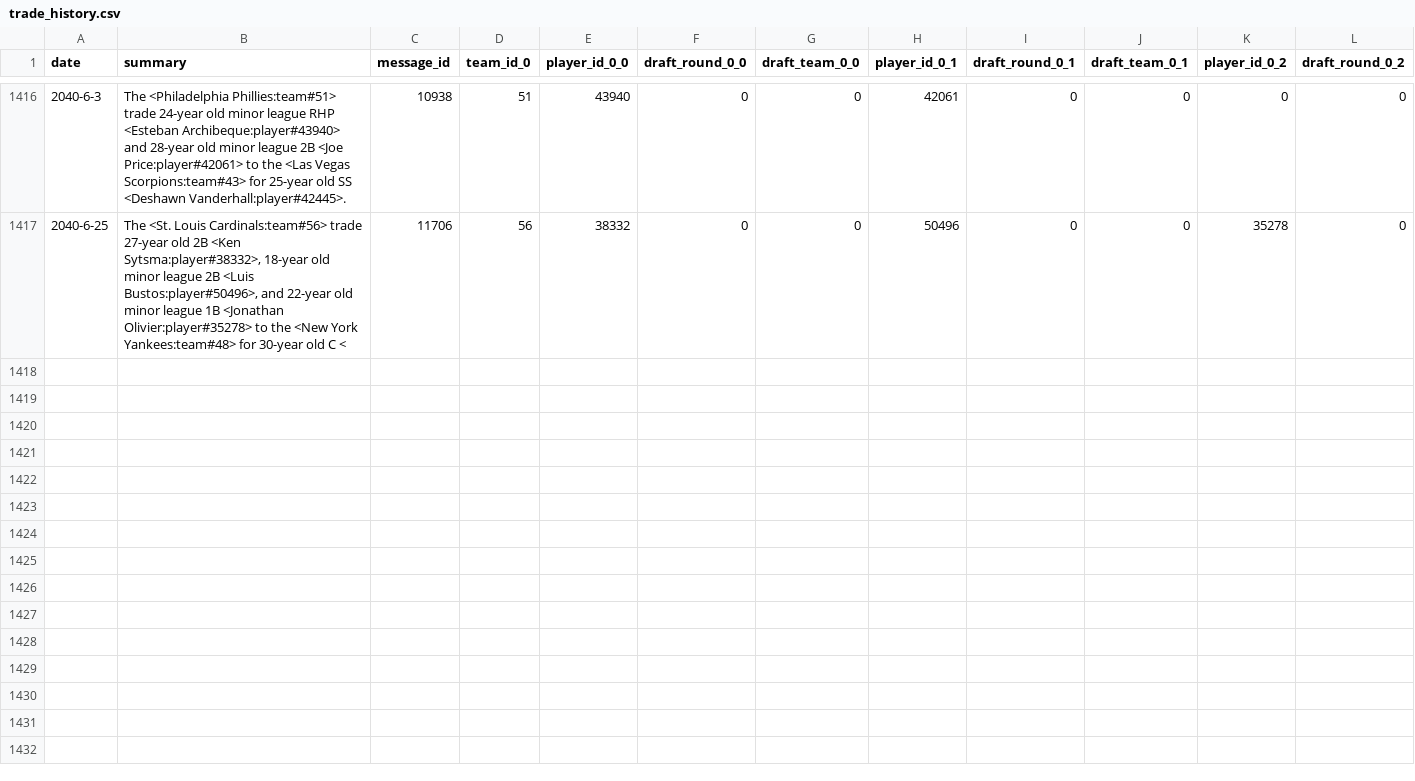
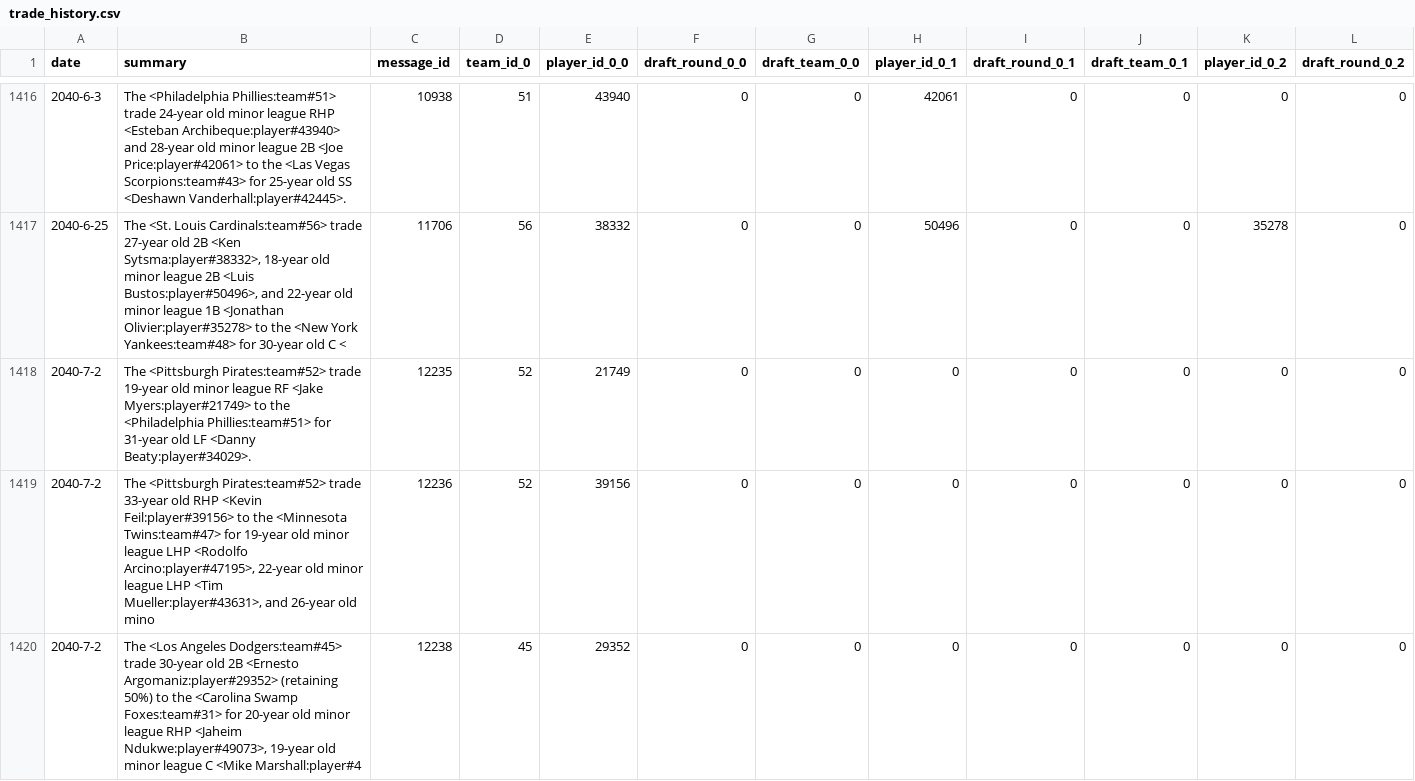
Before and after one commit to Eric-DuBose/SBC, a CSV file: csv/trade_history.csv, drawn as a sheet; only a part is shown, gaps mark what is left out; rows hold the shown columns only; the diff names each change by its address in the sheet, - before the commit and + after, or states it on an @@ line.

```diff
--- a/csv/trade_history.csv
+++ b/csv/trade_history.csv
+row 1418: 2040-7-2 | The <Pittsburgh Pirates:team#52> trade 19-year old minor league RF <Jake Myers:player#21749> to the <Philadelphia Phillies:team#51> for 31-year old LF <Danny Beaty:player#34029>. | 12235 | 52 | 21749 | 0 | 0 | 0 | 0 | 0 | 0 | 0
+row 1419: 2040-7-2 | The <Pittsburgh Pirates:team#52> trade 33-year old RHP <Kevin Feil:player#39156> to the <Minnesota Twins:team#47> for 19-year old minor league LHP <Rodolfo Arcino:player#47195>, 22-year old minor league LHP <Tim Mueller:player#43631>, and 26-year old mino | 12236 | 52 | 39156 | 0 | 0 | 0 | 0 | 0 | 0 | 0
+row 1420: 2040-7-2 | The <Los Angeles Dodgers:team#45> trade 30-year old 2B <Ernesto Argomaniz:player#29352> (retaining 50%) to the <Carolina Swamp Foxes:team#31> for 20-year old minor league RHP <Jaheim Ndukwe:player#49073>, 19-year old minor league C <Mike Marshall:player#4 | 12238 | 45 | 29352 | 0 | 0 | 0 | 0 | 0 | 0 | 0
```
Also changed, not shown: csv/team_batting_stats.csv, csv/team_bullpen_pitching_stats.csv, 23 other files.
